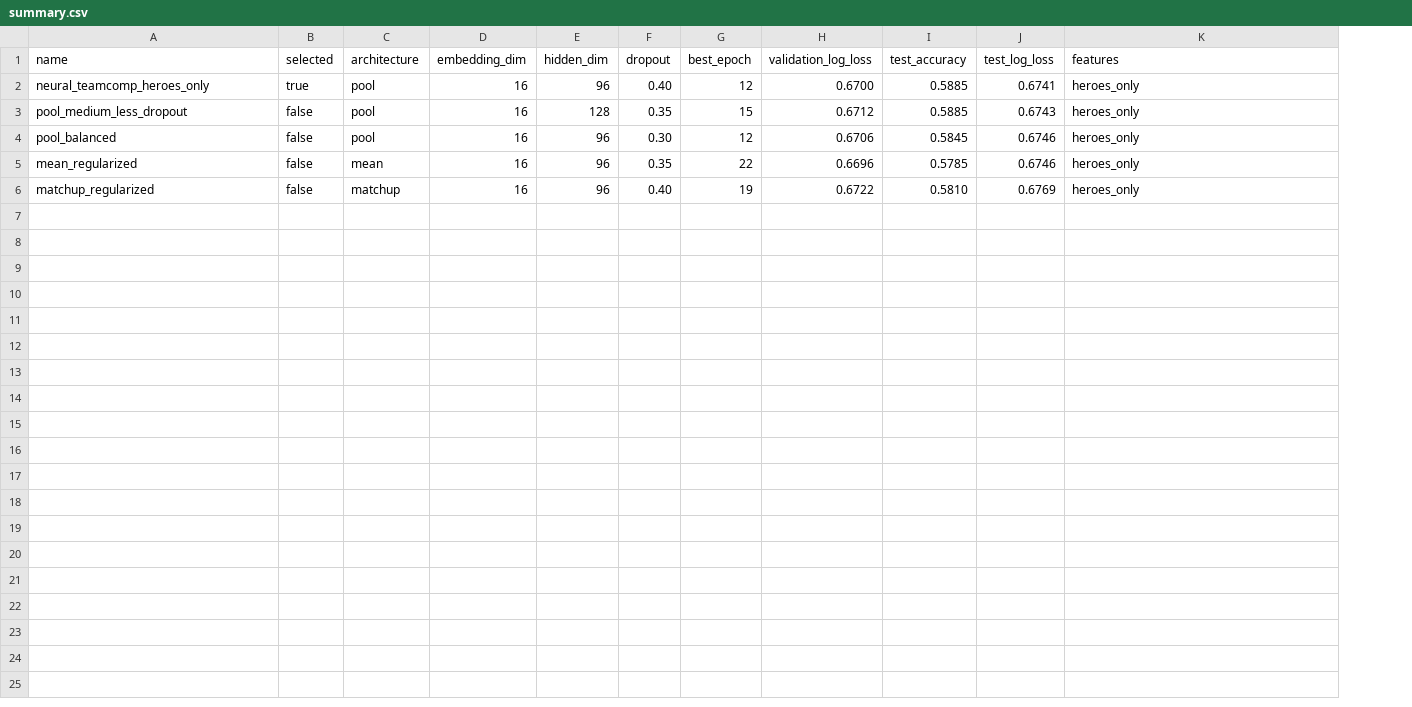
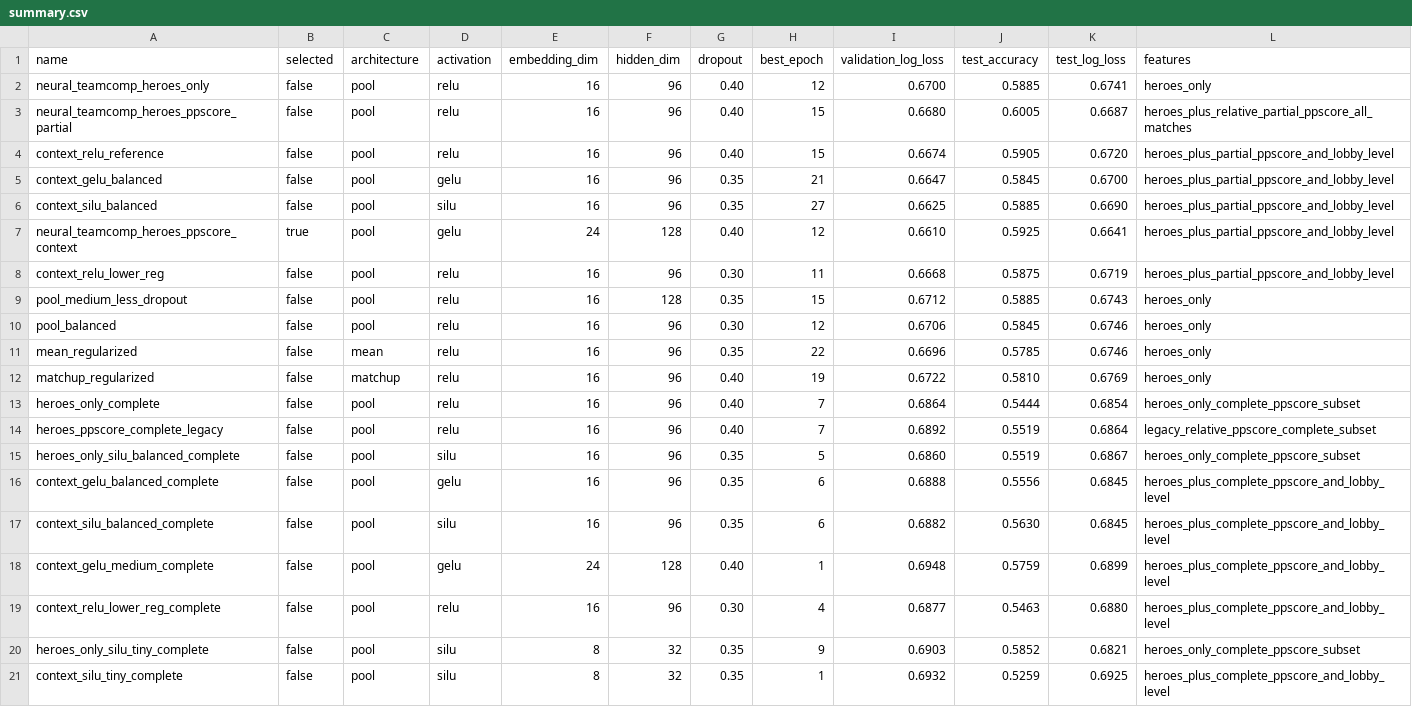
Before and after one commit to AtomicXYZ/DL-team-comp-analyzer, a CSV file: models/2026-05-22/experiments/summary.csv, drawn as a sheet; the diff names each change by its address in the sheet, - before the commit and + after, or states it on an @@ line.

Commit message:
ppscore addition and a lot of experiments

```diff
--- a/models/2026-05-22/experiments/summary.csv
+++ b/models/2026-05-22/experiments/summary.csv
+column D (activation), row 2: relu; rows 9-12: all relu
-B2 (selected): true
+B2 (selected): false
+row 3: neural_teamcomp_heroes_ppscore_partial | false | pool | relu | 16 | 96 | 0.40 | 15 | 0.6680 | 0.6005 | 0.6687 | heroes_plus_relative_partial_ppscore_all_matches
+row 4: context_relu_reference | false | pool | relu | 16 | 96 | 0.40 | 15 | 0.6674 | 0.5905 | 0.6720 | heroes_plus_partial_ppscore_and_lobby_level
+row 5: context_gelu_balanced | false | pool | gelu | 16 | 96 | 0.35 | 21 | 0.6647 | 0.5845 | 0.6700 | heroes_plus_partial_ppscore_and_lobby_level
+row 6: context_silu_balanced | false | pool | silu | 16 | 96 | 0.35 | 27 | 0.6625 | 0.5885 | 0.6690 | heroes_plus_partial_ppscore_and_lobby_level
+row 7: neural_teamcomp_heroes_ppscore_context | true | pool | gelu | 24 | 128 | 0.40 | 12 | 0.6610 | 0.5925 | 0.6641 | heroes_plus_partial_ppscore_and_lobby_level
+row 8: context_relu_lower_reg | false | pool | relu | 16 | 96 | 0.30 | 11 | 0.6668 | 0.5875 | 0.6719 | heroes_plus_partial_ppscore_and_lobby_level
+row 13: heroes_only_complete | false | pool | relu | 16 | 96 | 0.40 | 7 | 0.6864 | 0.5444 | 0.6854 | heroes_only_complete_ppscore_subset
+row 14: heroes_ppscore_complete_legacy | false | pool | relu | 16 | 96 | 0.40 | 7 | 0.6892 | 0.5519 | 0.6864 | legacy_relative_ppscore_complete_subset
+row 15: heroes_only_silu_balanced_complete | false | pool | silu | 16 | 96 | 0.35 | 5 | 0.6860 | 0.5519 | 0.6867 | heroes_only_complete_ppscore_subset
+row 16: context_gelu_balanced_complete | false | pool | gelu | 16 | 96 | 0.35 | 6 | 0.6888 | 0.5556 | 0.6845 | heroes_plus_complete_ppscore_and_lobby_level
+row 17: context_silu_balanced_complete | false | pool | silu | 16 | 96 | 0.35 | 6 | 0.6882 | 0.5630 | 0.6845 | heroes_plus_complete_ppscore_and_lobby_level
+row 18: context_gelu_medium_complete | false | pool | gelu | 24 | 128 | 0.40 | 1 | 0.6948 | 0.5759 | 0.6899 | heroes_plus_complete_ppscore_and_lobby_level
+row 19: context_relu_lower_reg_complete | false | pool | relu | 16 | 96 | 0.30 | 4 | 0.6877 | 0.5463 | 0.6880 | heroes_plus_complete_ppscore_and_lobby_level
+row 20: heroes_only_silu_tiny_complete | false | pool | silu | 8 | 32 | 0.35 | 9 | 0.6903 | 0.5852 | 0.6821 | heroes_only_complete_ppscore_subset
+row 21: context_silu_tiny_complete | false | pool | silu | 8 | 32 | 0.35 | 1 | 0.6932 | 0.5259 | 0.6925 | heroes_plus_complete_ppscore_and_lobby_level
```
Also changed, not shown: 24 other files.
